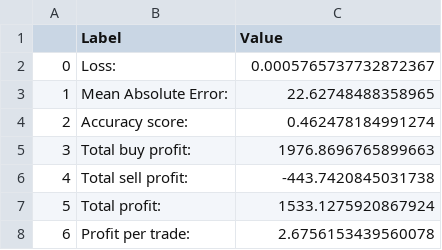
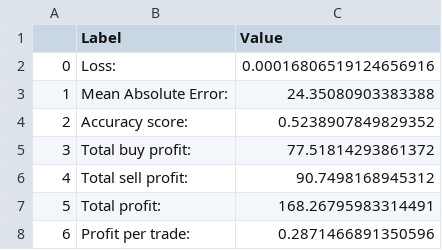
Before and after one commit to Thomas-Ra/Python-Prognose, a CSV file: market_prediction/finance/displayResults/TSLA.csv, drawn as a sheet.

```diff
--- a/market_prediction/finance/displayResults/TSLA.csv
+++ b/market_prediction/finance/displayResults/TSLA.csv
@@ -1,8 +1,8 @@
 ,Label,Value
-0,Loss:,0.0005765737732872367
-1,Mean Absolute Error:,22.62748488358965
-2,Accuracy score:,0.462478184991274
-3,Total buy profit:,1976.8696765899663
-4,Total sell profit:,-443.7420845031738
-5,Total profit:,1533.1275920867924
-6,Profit per trade:,2.6756153439560078
+0,Loss:,0.00016806519124656916
+1,Mean Absolute Error:,24.35080903383388
+2,Accuracy score:,0.5238907849829352
+3,Total buy profit:,77.51814293861372
+4,Total sell profit:,90.7498168945312
+5,Total profit:,168.26795983314491
+6,Profit per trade:,0.2871466891350596
```
Also changed, not shown: data/TSLA_2022-02-11.csv, market_prediction/finance/displayResults/AMZN.csv, 46 other files.
